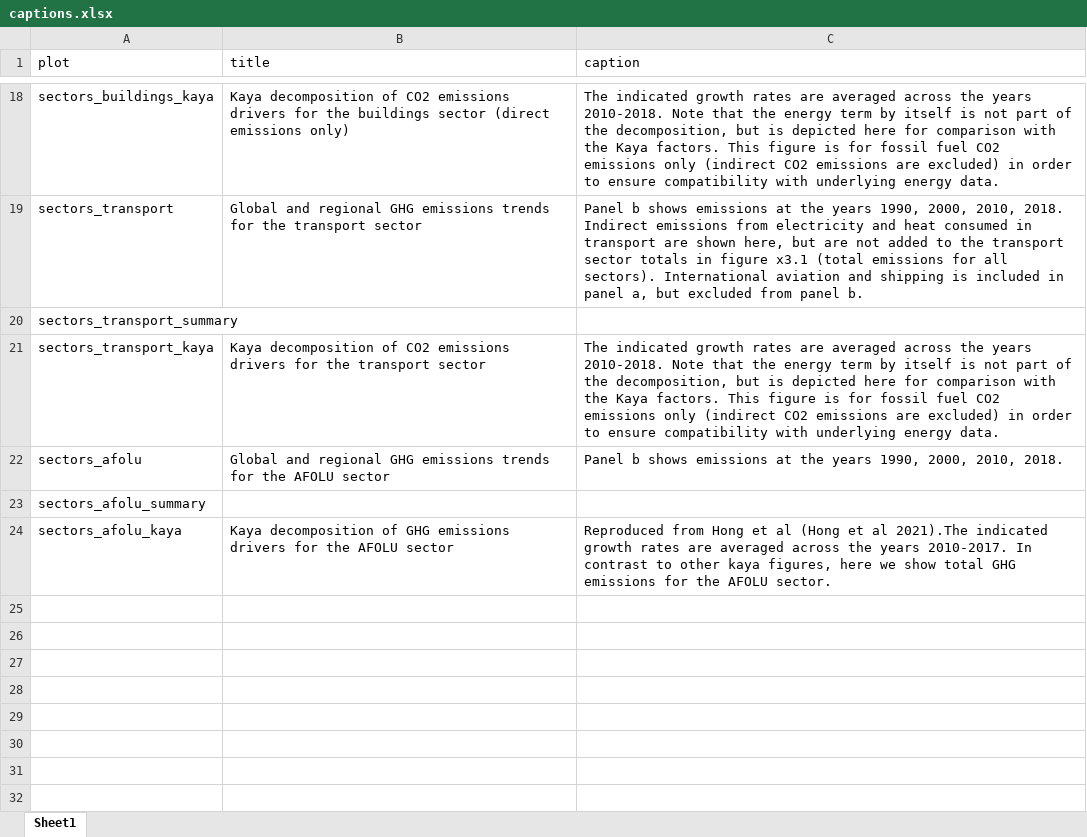
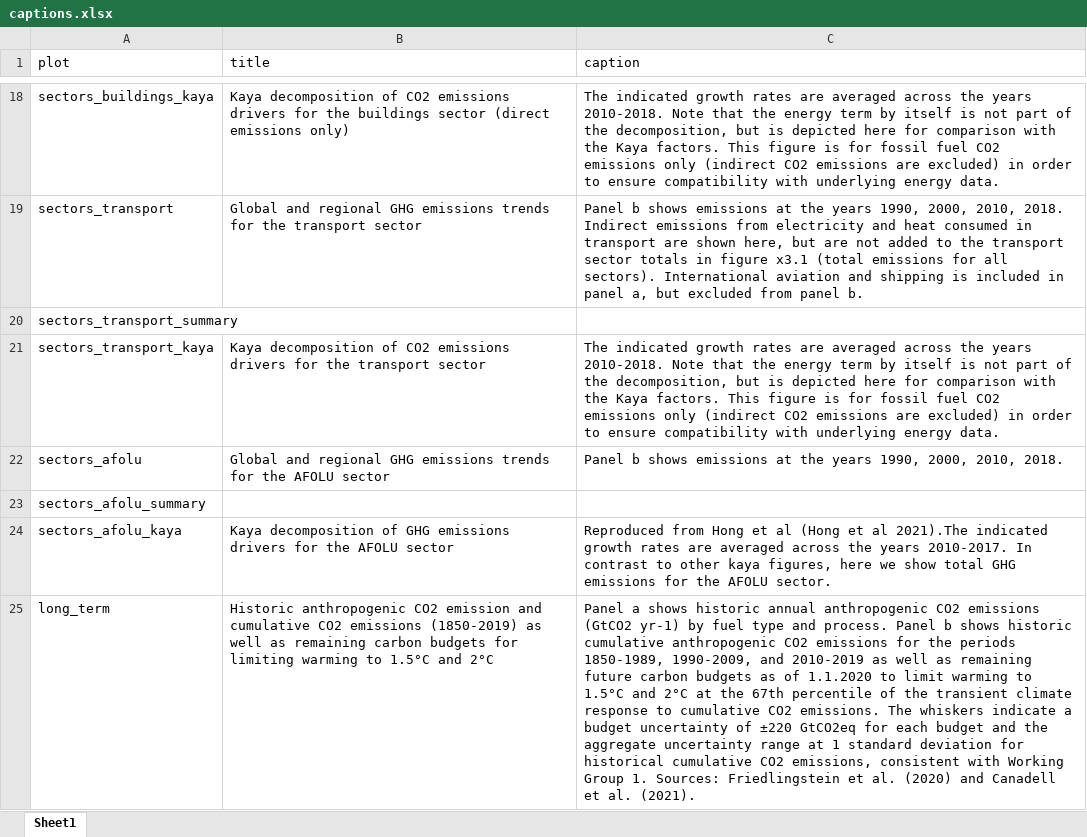
Before and after one commit to mcc-apsis/AR6-Emissions-trends-and-drivers, an Excel workbook: Results/Plots/captions.xlsx, sheet Sheet1, drawn as a sheet; only a part is shown, gaps mark what is left out; values as stored, in another font and other column widths than the file's, no borders; the diff names each change by its address in the sheet, - before the commit and + after, or states it on an @@ line.

```diff
--- a/Results/Plots/captions.xlsx (sheet Sheet1)
+++ b/Results/Plots/captions.xlsx (sheet Sheet1)
+row 25: long_term | Historic anthropogenic CO2 emission and cumulative CO2 emissions (1850-2019) as well as remaining carbon budgets for limiting warming to 1.5°C and 2°C | Panel a shows historic annual anthropogenic CO2 emissions (GtCO2 yr-1) by fuel type and process. Panel b shows historic cumulative anthropogenic CO2 emissions for the periods 1850-1989, 1990-2009, and 2010-2019 as well as remaining future carbon budgets as of 1.1.2020 to limit warming to 1.5°C and 2°C at the 67th percentile of the transient climate response to cumulative CO2 emissions. The whiskers indicate a budget uncertainty of ±220 GtCO2eq for each budget and the aggregate uncertainty range at 1 standard deviation for historical cumulative CO2 emissions, consistent with Working Group 1. Sources: Friedlingstein et al. (2020) and Canadell et al. (2021).
```
Also changed, not shown: 2 other files.
